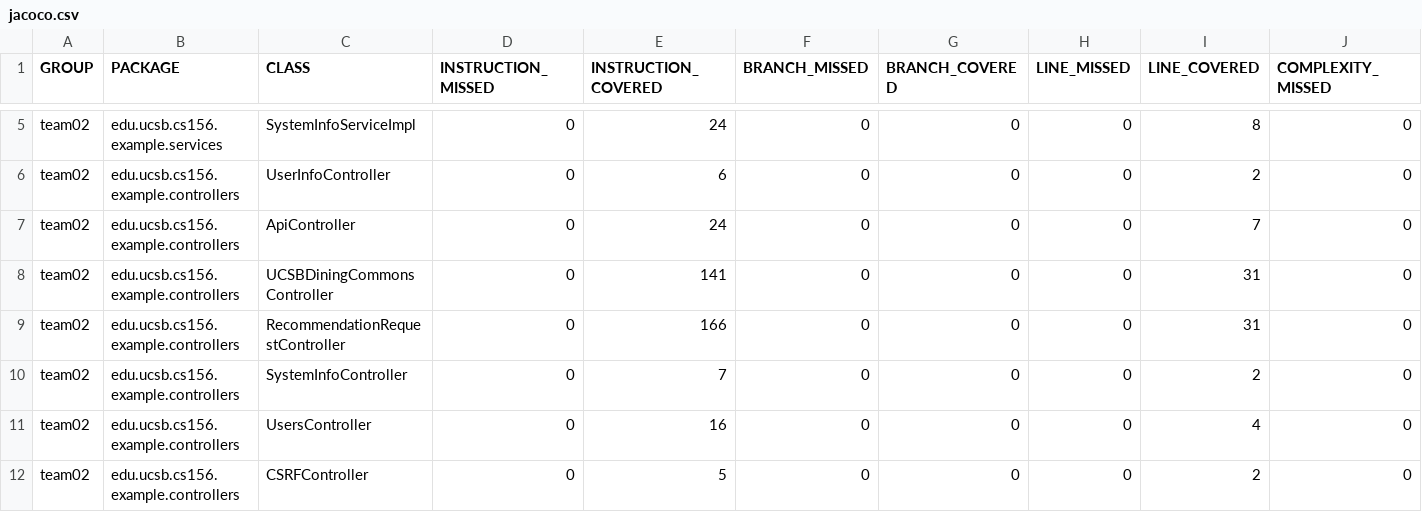
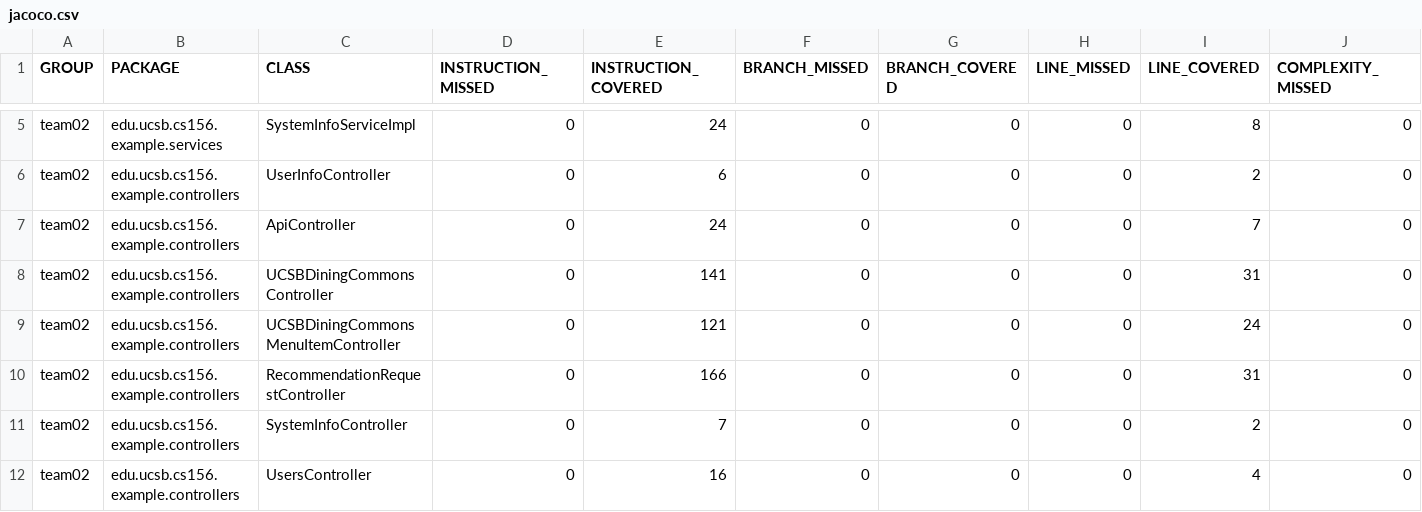
Before and after one commit to ucsb-cs156-m23/team02-m23-9am-1, a CSV file: jacoco/jacoco.csv, drawn as a sheet; only a part is shown, gaps mark what is left out; the shorter side is filled out with more unchanged rows; rows hold the shown columns only; the diff names each change by its address in the sheet, - before the commit and + after, or states it on an @@ line.

Commit message:
Deploying to gh-pages from @ ucsb-cs156-m23/team02-m23-9am-1@80363d646e6fc2494add4bb8b6849fa88eabd0f1 🚀

```diff
--- a/jacoco/jacoco.csv
+++ b/jacoco/jacoco.csv
+row 9: team02 | edu.ucsb.cs156.example.controllers | UCSBDiningCommonsMenuItemController | 0 | 121 | 0 | 0 | 0 | 24 | 0
```
Also changed, not shown: 7 other files.
